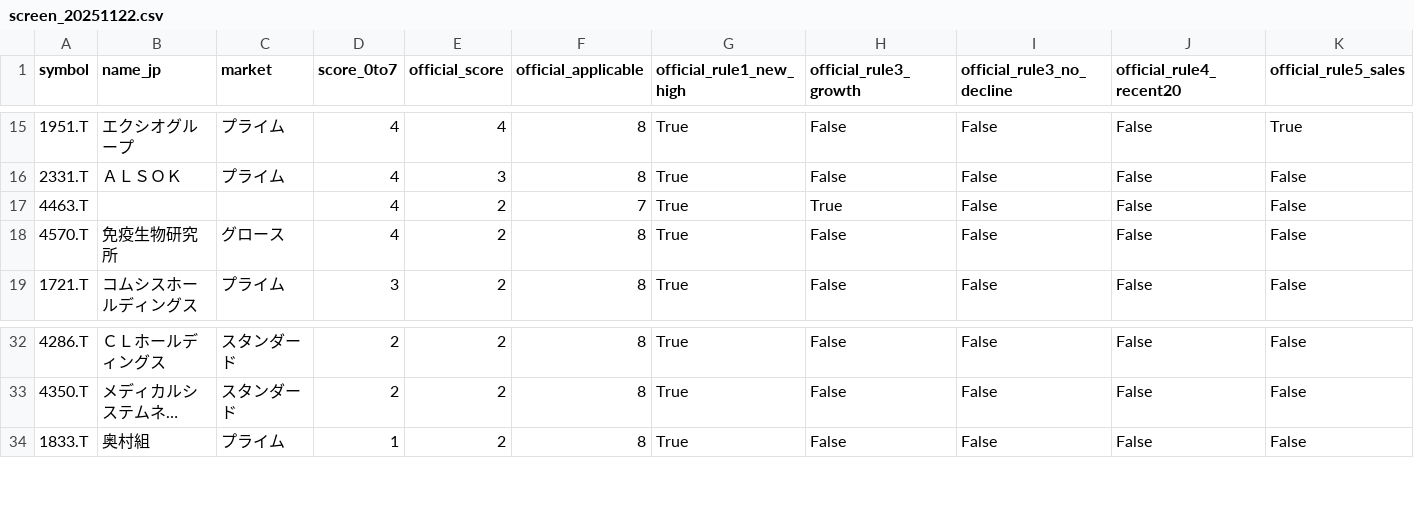
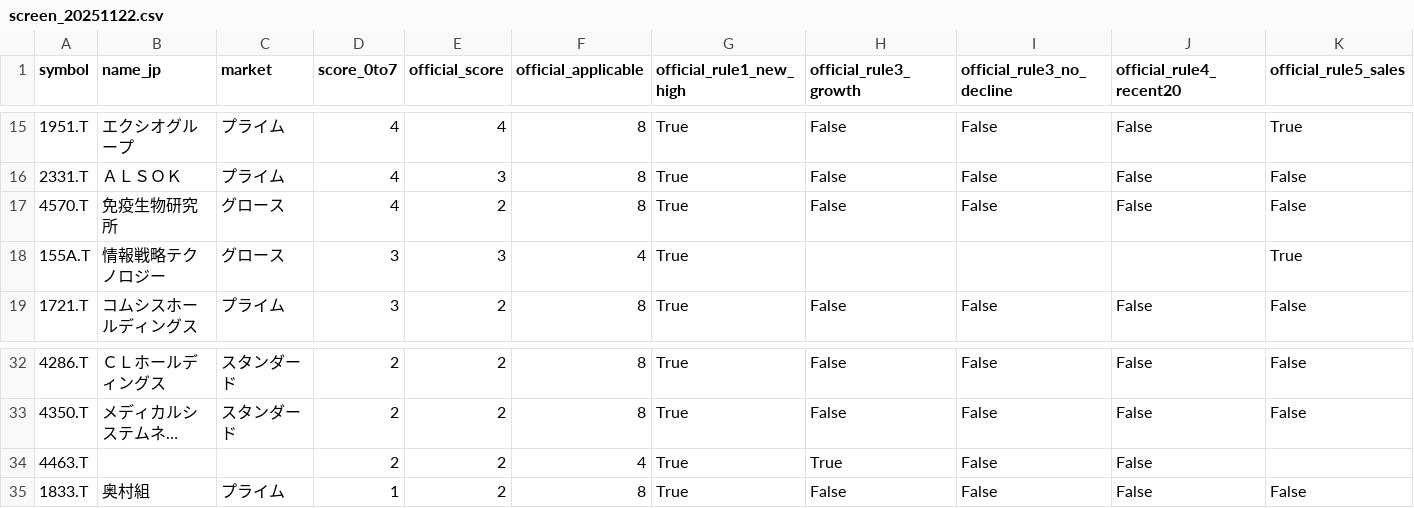
Before and after one commit to takeyamayuki/stock_screener_v3, a CSV file: reports/screen_20251122.csv, drawn as a sheet; only a part is shown, gaps mark what is left out; long unchanged cells end in …; removed rows and columns are numbered as before the commit, all else as after; rows hold the shown columns only; the diff names each change by its address in the sheet, - before the commit and + after, or states it on an @@ line.

```diff
--- a/reports/screen_20251122.csv
+++ b/reports/screen_20251122.csv
-row 17: 4463.T |  |  | 4 | 2 | 7 | True | True | False | False | False
+row 18: 155A.T | 情報戦略テクノロジー | グロース | 3 | 3 | 4 | True |  |  |  | True
+row 34: 4463.T |  |  | 2 | 2 | 4 | True | True | False | False
```
Also changed, not shown: 1 other file.
